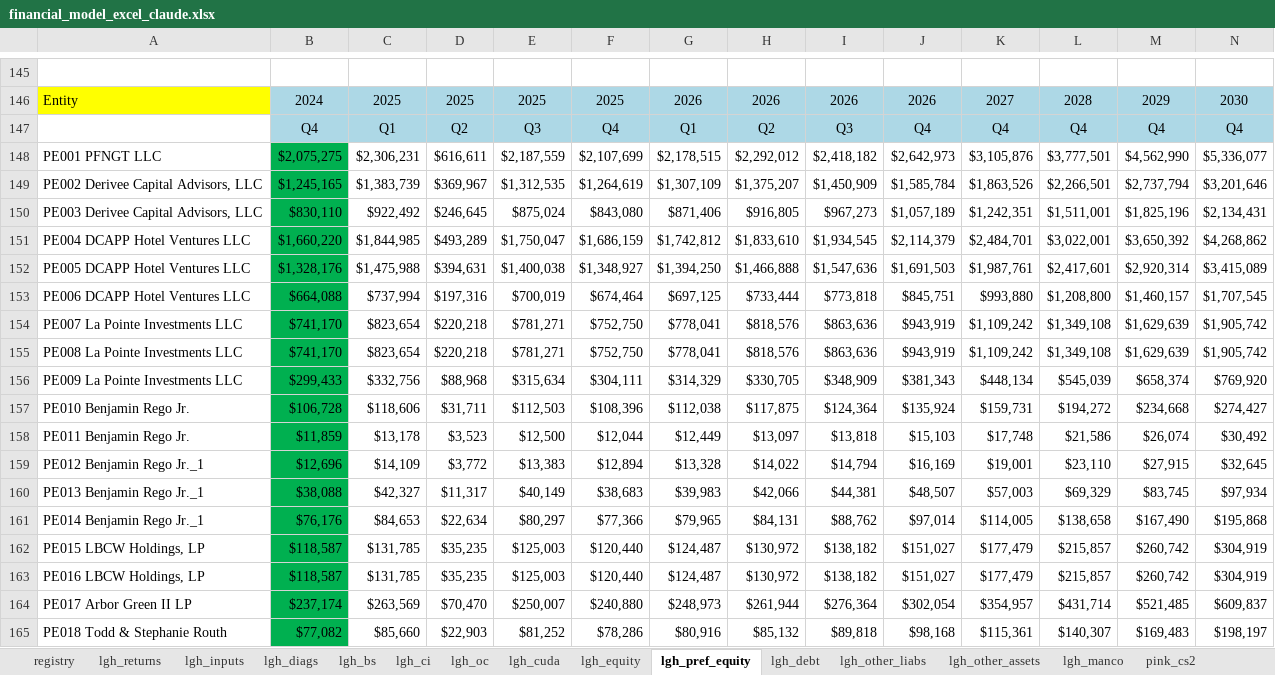
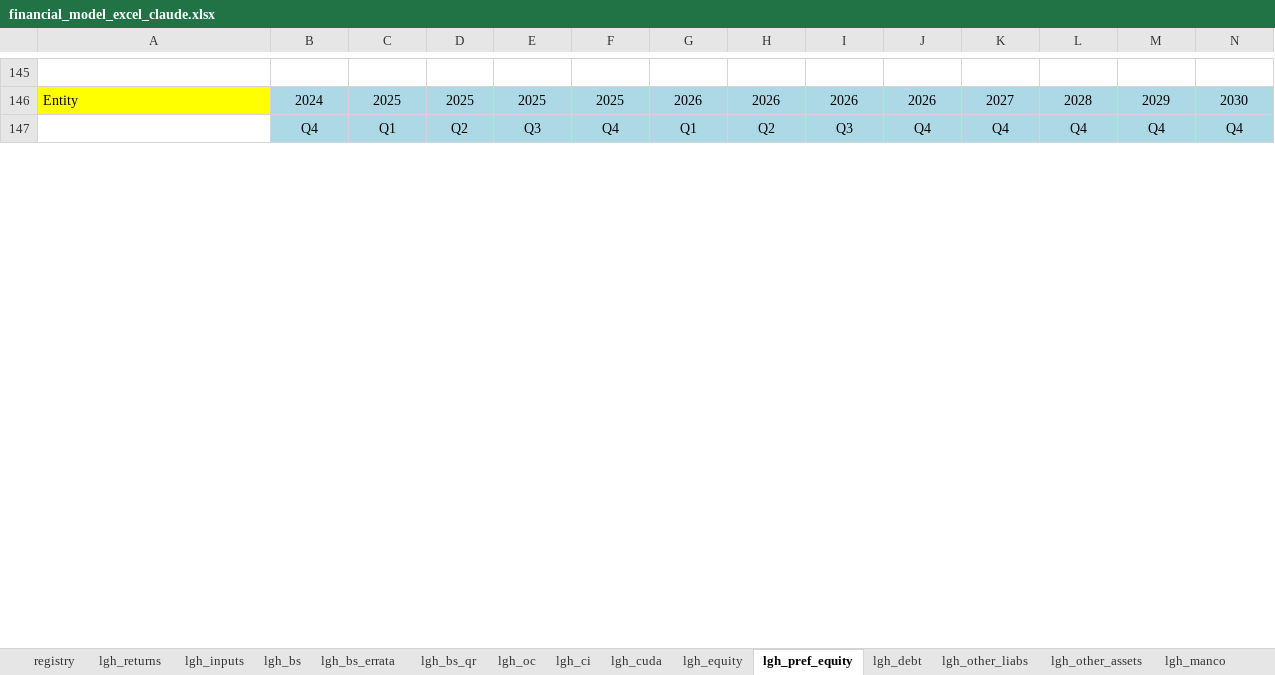
Before and after one commit to SKcoder01/lgh-financial-model, an Excel workbook: financial_model_excel_claude.xlsx, sheet lgh_pref_equity, drawn as a sheet; only a part is shown, gaps mark what is left out; values as stored, in another font and other column widths than the file's, no borders; removed rows and columns are numbered as before the commit, all else as after; rows hold the shown columns only; the diff covers the shown part only; the diff names each change by its address in the sheet, - before the commit and + after, or states it on an @@ line.

```diff
--- a/financial_model_excel_claude.xlsx (sheet lgh_pref_equity)
+++ b/financial_model_excel_claude.xlsx (sheet lgh_pref_equity)
+sheet tab: lgh_bs_errata
+sheet tab: lgh_bs_qr
@@ sheet tab order changed: registry | lgh_returns | lgh_inputs | lgh_bs | lgh_bs_errata | lgh_bs_qr | lgh_oc | lgh_ci | lgh_cuda | lgh_equity | lgh_pref_equity | lgh_debt | lgh_other_liabs | lgh_other_assets | lgh_manco @@
-row 148: PE001 PFNGT LLC | $2,075,275 | $2,306,231 | $616,611 | $2,187,559 | $2,107,699 | $2,178,515 | $2,292,012 | $2,418,182 | $2,642,973 | $3,105,876 | $3,777,501 | $4,562,990 | $5,336,077
-row 149: PE002 Derivee Capital Advisors, LLC | $1,245,165 | $1,383,739 | $369,967 | $1,312,535 | $1,264,619 | $1,307,109 | $1,375,207 | $1,450,909 | $1,585,784 | $1,863,526 | $2,266,501 | $2,737,794 | $3,201,646
-row 150: PE003 Derivee Capital Advisors, LLC | $830,110 | $922,492 | $246,645 | $875,024 | $843,080 | $871,406 | $916,805 | $967,273 | $1,057,189 | $1,242,351 | $1,511,001 | $1,825,196 | $2,134,431
-row 151: PE004 DCAPP Hotel Ventures LLC | $1,660,220 | $1,844,985 | $493,289 | $1,750,047 | $1,686,159 | $1,742,812 | $1,833,610 | $1,934,545 | $2,114,379 | $2,484,701 | $3,022,001 | $3,650,392 | $4,268,862
-row 152: PE005 DCAPP Hotel Ventures LLC | $1,328,176 | $1,475,988 | $394,631 | $1,400,038 | $1,348,927 | $1,394,250 | $1,466,888 | $1,547,636 | $1,691,503 | $1,987,761 | $2,417,601 | $2,920,314 | $3,415,089
-row 153: PE006 DCAPP Hotel Ventures LLC | $664,088 | $737,994 | $197,316 | $700,019 | $674,464 | $697,125 | $733,444 | $773,818 | $845,751 | $993,880 | $1,208,800 | $1,460,157 | $1,707,545
-row 154: PE007 La Pointe Investments LLC | $741,170 | $823,654 | $220,218 | $781,271 | $752,750 | $778,041 | $818,576 | $863,636 | $943,919 | $1,109,242 | $1,349,108 | $1,629,639 | $1,905,742
-row 155: PE008 La Pointe Investments LLC | $741,170 | $823,654 | $220,218 | $781,271 | $752,750 | $778,041 | $818,576 | $863,636 | $943,919 | $1,109,242 | $1,349,108 | $1,629,639 | $1,905,742
-row 156: PE009 La Pointe Investments LLC | $299,433 | $332,756 | $88,968 | $315,634 | $304,111 | $314,329 | $330,705 | $348,909 | $381,343 | $448,134 | $545,039 | $658,374 | $769,920
-row 157: PE010 Benjamin Rego Jr. | $106,728 | $118,606 | $31,711 | $112,503 | $108,396 | $112,038 | $117,875 | $124,364 | $135,924 | $159,731 | $194,272 | $234,668 | $274,427
-row 158: PE011 Benjamin Rego Jr. | $11,859 | $13,178 | $3,523 | $12,500 | $12,044 | $12,449 | $13,097 | $13,818 | $15,103 | $17,748 | $21,586 | $26,074 | $30,492
-row 159: PE012 Benjamin Rego Jr._1 | $12,696 | $14,109 | $3,772 | $13,383 | $12,894 | $13,328 | $14,022 | $14,794 | $16,169 | $19,001 | $23,110 | $27,915 | $32,645
-row 160: PE013 Benjamin Rego Jr._1 | $38,088 | $42,327 | $11,317 | $40,149 | $38,683 | $39,983 | $42,066 | $44,381 | $48,507 | $57,003 | $69,329 | $83,745 | $97,934
-row 161: PE014 Benjamin Rego Jr._1 | $76,176 | $84,653 | $22,634 | $80,297 | $77,366 | $79,965 | $84,131 | $88,762 | $97,014 | $114,005 | $138,658 | $167,490 | $195,868
-row 162: PE015 LBCW Holdings, LP | $118,587 | $131,785 | $35,235 | $125,003 | $120,440 | $124,487 | $130,972 | $138,182 | $151,027 | $177,479 | $215,857 | $260,742 | $304,919
-row 163: PE016 LBCW Holdings, LP | $118,587 | $131,785 | $35,235 | $125,003 | $120,440 | $124,487 | $130,972 | $138,182 | $151,027 | $177,479 | $215,857 | $260,742 | $304,919
-row 164: PE017 Arbor Green II LP | $237,174 | $263,569 | $70,470 | $250,007 | $240,880 | $248,973 | $261,944 | $276,364 | $302,054 | $354,957 | $431,714 | $521,485 | $609,837
-row 165: PE018 Todd & Stephanie Routh | $77,082 | $85,660 | $22,903 | $81,252 | $78,286 | $80,916 | $85,132 | $89,818 | $98,168 | $115,361 | $140,307 | $169,483 | $198,197
```
Also changed, not shown: 33 added rows, 15 removed rows and 18 edited cells elsewhere in this sheet, sheet lgh_diags, sheet c12_oc, sheet lgh_returns, sheet lgh_bs, sheet c12_hm, sheet lgh_oc, 14 more sheets, other sheet tabs, formulas that keep their value, hidden cells.
